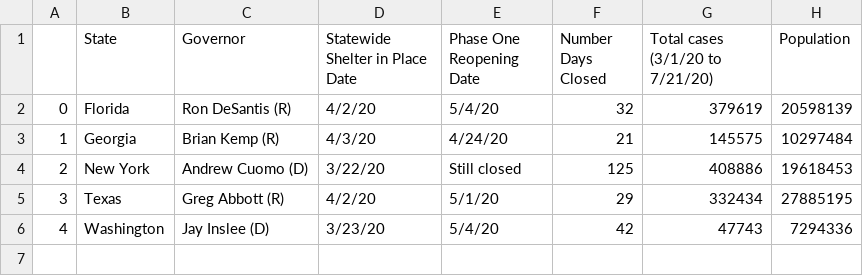
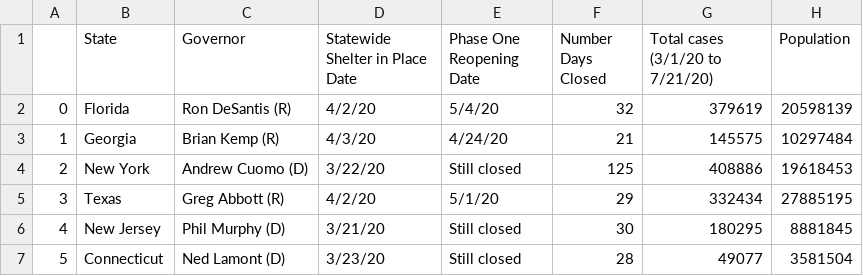
Before and after one commit to Emily-Keymon/Group-Project, a CSV file: output_data/state_df.csv, drawn as a sheet; removed rows and columns are numbered as before the commit, all else as after; the diff names each change by its address in the sheet, - before the commit and + after, or states it on an @@ line.

```diff
--- a/output_data/state_df.csv
+++ b/output_data/state_df.csv
-row 6: 4 | Washington | Jay Inslee (D) | 3/23/20 | 5/4/20 | 42 | 47743 | 7294336
+row 6: 4 | New Jersey | Phil Murphy (D) | 3/21/20 | Still closed | 30 | 180295 | 8881845
+row 7: 5 | Connecticut | Ned Lamont (D) | 3/23/20 | Still closed | 28 | 49077 | 3581504
```
Also changed, not shown: output_data/data_source_1.csv, output_data/data_source_2.csv, 4 other files.
